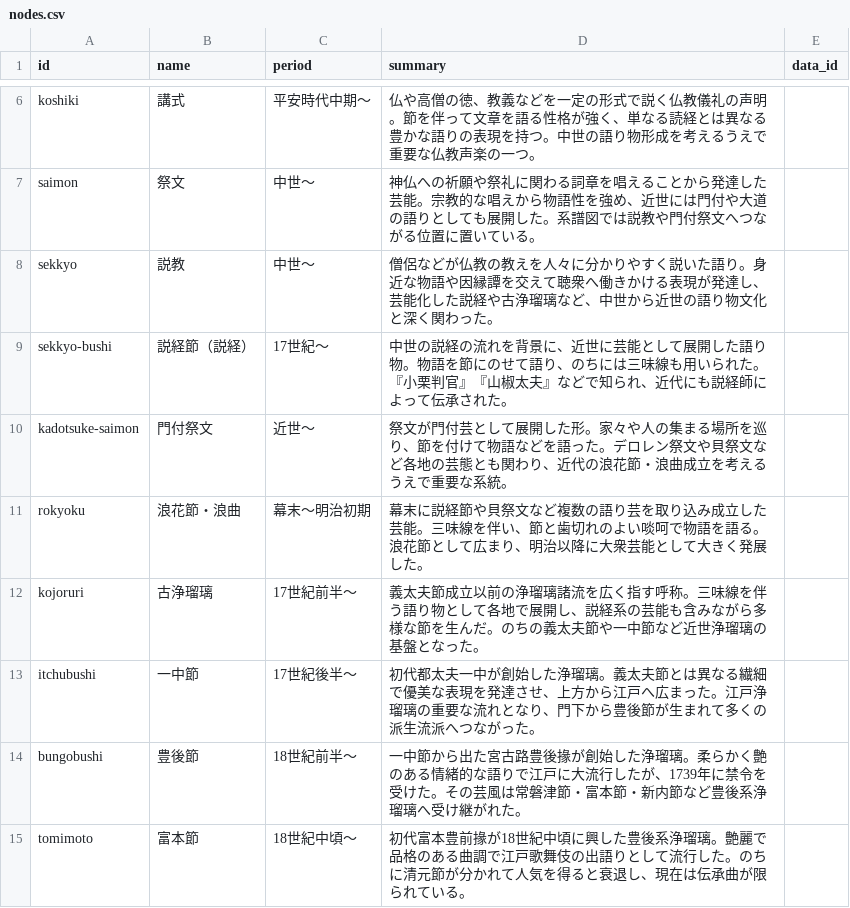
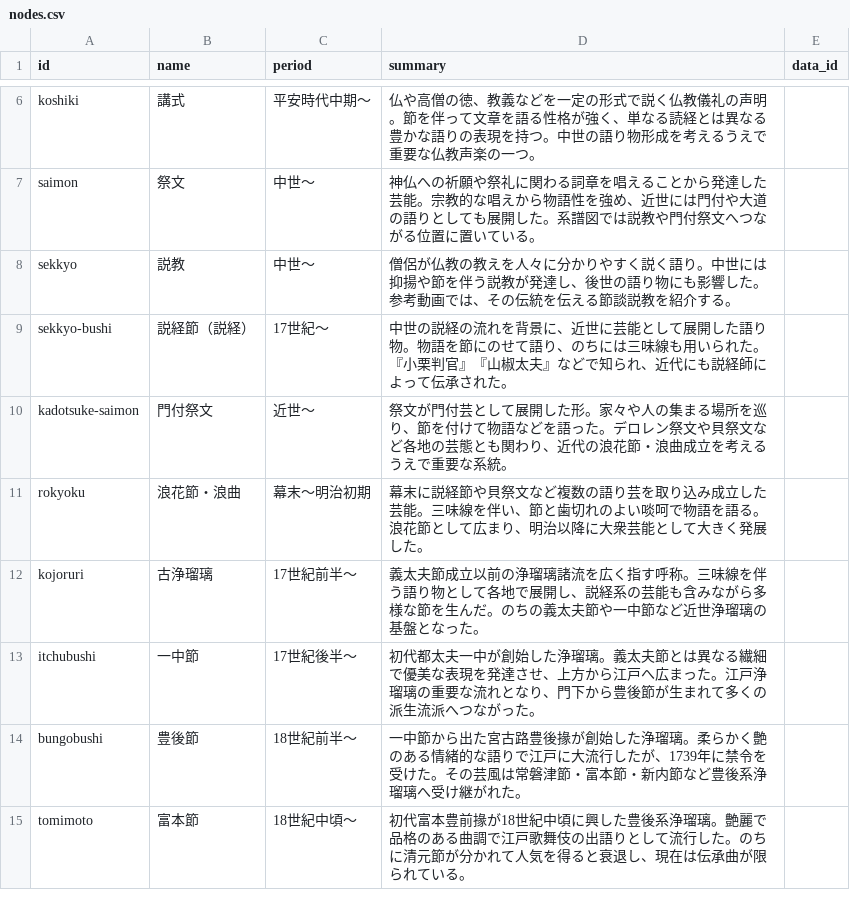
Before and after one commit to tobio-nakai/katari-gei-interactive, a CSV file: data/nodes.csv, drawn as a sheet; only a part is shown, gaps mark what is left out.

```diff
--- a/data/nodes.csv
+++ b/data/nodes.csv
@@ -7,3 +7,3 @@ koshiki,講式,平安時代中期〜,仏や高僧の徳、教義などを一定
 saimon,祭文,中世〜,神仏への祈願や祭礼に関わる詞章を唱えることから発達した芸能。宗教的な唱えから物語性を強め、近世には門付や大道の語りとしても展開した。系譜図では説教や門付祭文へつながる位置に置いている。,
-sekkyo,説教,中世〜,僧侶などが仏教の教えを人々に分かりやすく説いた語り。身近な物語や因縁譚を交えて聴衆へ働きかける表現が発達し、芸能化した説経や古浄瑠璃など、中世から近世の語り物文化と深く関わった。,
+sekkyo,説教,中世〜,僧侶が仏教の教えを人々に分かりやすく説く語り。中世には抑揚や節を伴う説教が発達し、後世の語り物にも影響した。参考動画では、その伝統を伝える節談説教を紹介する。,
 sekkyo-bushi,説経節（説経）,17世紀〜,中世の説経の流れを背景に、近世に芸能として展開した語り物。物語を節にのせて語り、のちには三味線も用いられた。『小栗判官』『山椒太夫』などで知られ、近代にも説経師によって伝承された。,
```
Also changed, not shown: data/media.csv.
